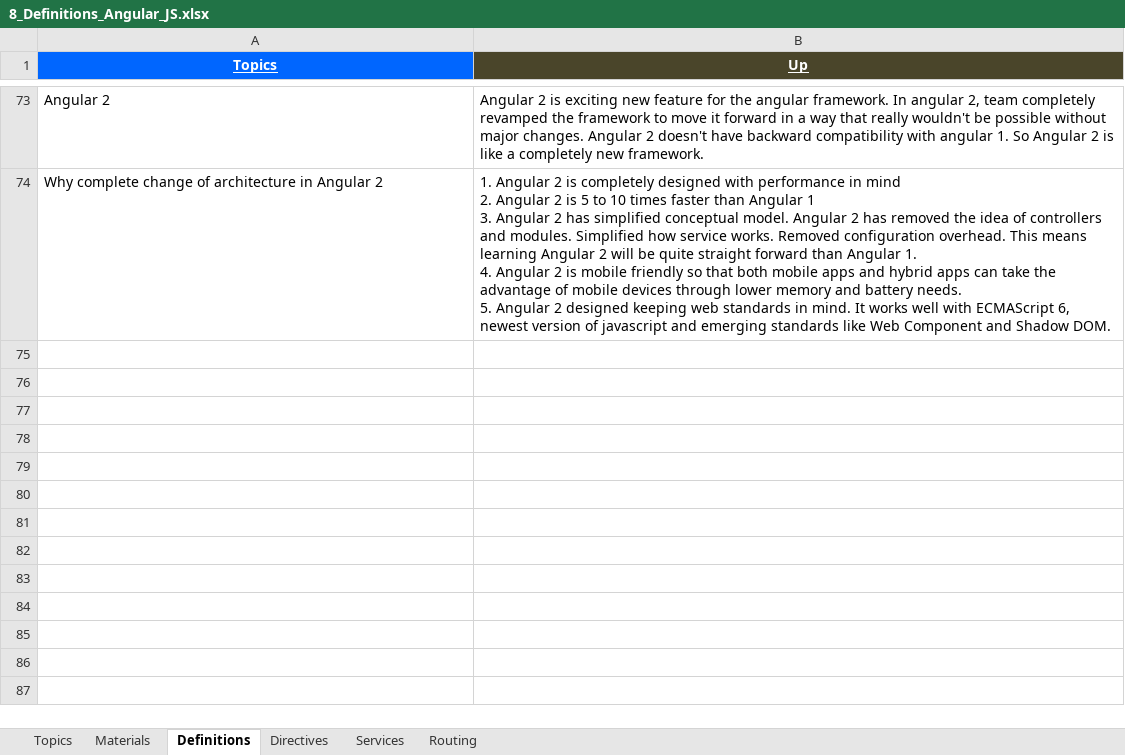
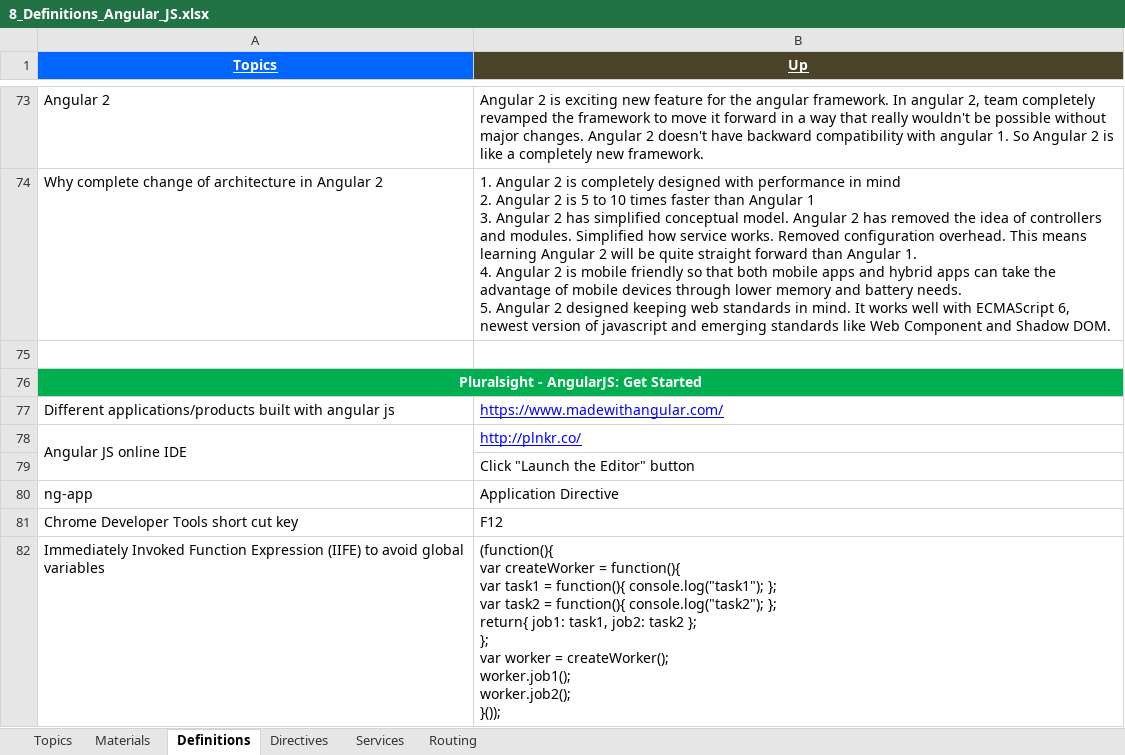
Before and after one commit to GDivya111/images, an Excel workbook: Definitions/8_Definitions_Angular_JS.xlsx, sheet Definitions, drawn as a sheet; only a part is shown, gaps mark what is left out; values as stored, in another font and other column widths than the file's, no borders; ↵ is a line break in a cell; the diff names each change by its address in the sheet, - before the commit and + after, or states it on an @@ line.

Commit message:
Angular Js + Github

```diff
--- a/Definitions/8_Definitions_Angular_JS.xlsx (sheet Definitions)
+++ b/Definitions/8_Definitions_Angular_JS.xlsx (sheet Definitions)
+row 75: (empty)
+row 76: Pluralsight - AngularJS: Get Started
+row 77: Different applications/products built with angular js | https://www.madewithangular.com/
+row 78: Angular JS online IDE | http://plnkr.co/
+row 79:  | Click "Launch the Editor" button
+row 80: ng-app | Application Directive
+row 81: Chrome Developer Tools short cut key | F12
+row 82: Immediately Invoked Function Expression (IIFE) to avoid global variables | (function(){ ↵ var createWorker = function(){ ↵ var task1 = function(){ console.log("task1"); }; ↵ var task2 = function(){ console.log("task2"); }; ↵ return{ job1: task1, job2: task2 }; ↵ }; ↵ var worker = createWorker(); ↵ worker.job1(); ↵ worker.job2(); ↵ }());
```
Also changed, not shown: Definitions/b_Definitions_Tools.xlsx.
